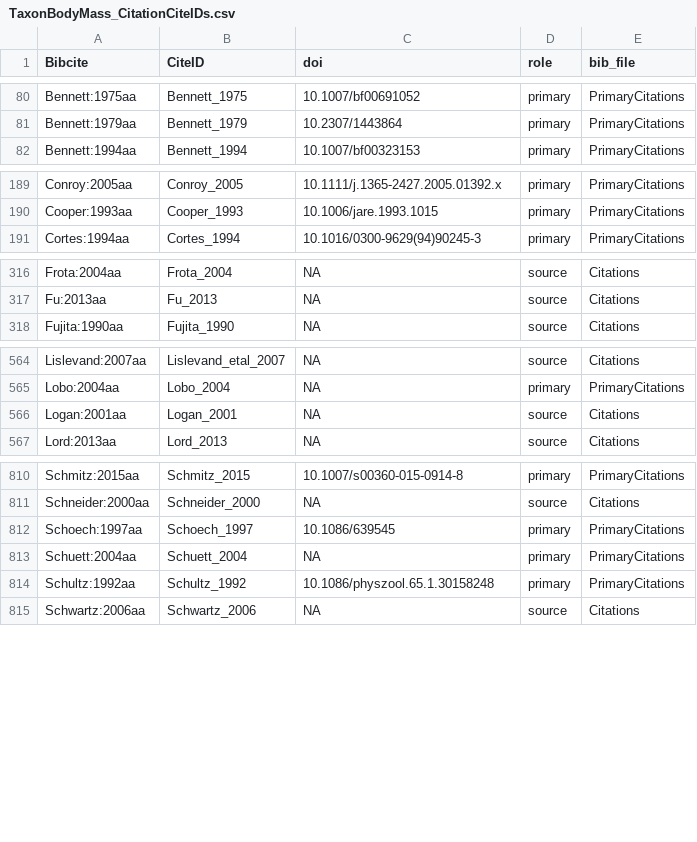
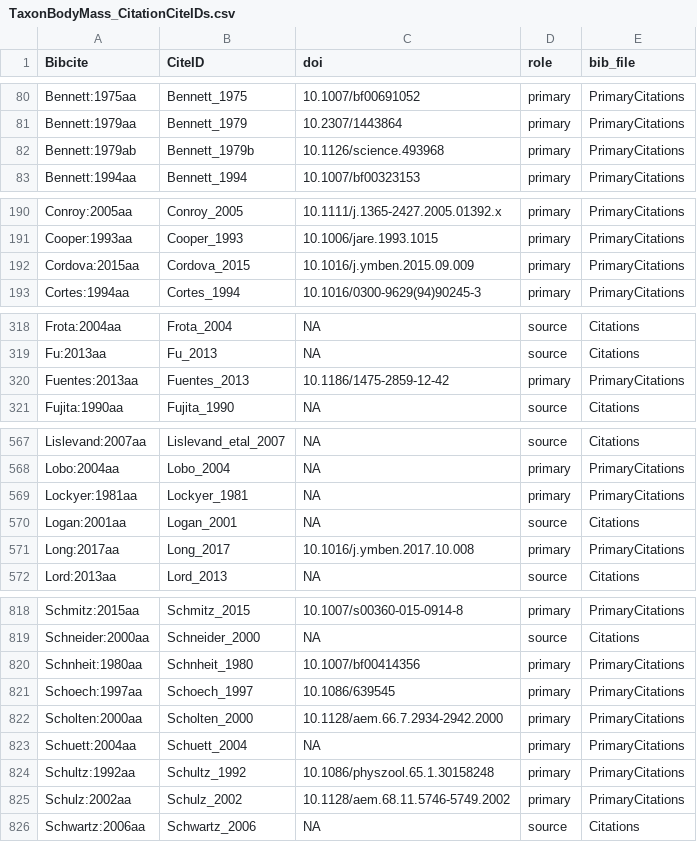
Before and after one commit to TaxonBodyMassML/TaxonBodyMass_DB, a CSV file: Bib/TaxonBodyMass_CitationCiteIDs.csv, drawn as a sheet; only a part is shown, gaps mark what is left out; the diff covers the shown part only.

Commit message:
Pipeline outputs after Hoehler_etal_2023 Phase C on main c3f7b57 (#66, #1)
39,013 -> 39,025 species (+12 birds the range filter no longer removes, 0 lost),
genus table 10,926 -> 10,927; provenance 127,784 rows, Hoehler_etal_2023
2,564 of 2,564 record links resolved (1,094 compilation_terminal at
Makarieva_2008 through the DOI route); 0 citation problems.

```diff
--- a/Bib/TaxonBodyMass_CitationCiteIDs.csv
+++ b/Bib/TaxonBodyMass_CitationCiteIDs.csv
@@ -81,2 +81,3 @@
 "Bennett:1979aa","Bennett_1979","10.2307/1443864","primary","PrimaryCitations"
+"Bennett:1979ab","Bennett_1979b","10.1126/science.493968","primary","PrimaryCitations"
 "Bennett:1994aa","Bennett_1994","10.1007/bf00323153","primary","PrimaryCitations"
@@ -190,2 +191,3 @@
 "Cooper:1993aa","Cooper_1993","10.1006/jare.1993.1015","primary","PrimaryCitations"
+"Cordova:2015aa","Cordova_2015","10.1016/j.ymben.2015.09.009","primary","PrimaryCitations"
 "Cortes:1994aa","Cortes_1994","10.1016/0300-9629(94)90245-3","primary","PrimaryCitations"
@@ -317,2 +319,3 @@
 "Fu:2013aa","Fu_2013",NA,"source","Citations"
+"Fuentes:2013aa","Fuentes_2013","10.1186/1475-2859-12-42","primary","PrimaryCitations"
 "Fujita:1990aa","Fujita_1990",NA,"source","Citations"
@@ -565,3 +568,5 @@
 "Lobo:2004aa","Lobo_2004",NA,"primary","PrimaryCitations"
+"Lockyer:1981aa","Lockyer_1981",NA,"primary","PrimaryCitations"
 "Logan:2001aa","Logan_2001",NA,"source","Citations"
+"Long:2017aa","Long_2017","10.1016/j.ymben.2017.10.008","primary","PrimaryCitations"
 "Lord:2013aa","Lord_2013",NA,"source","Citations"
@@ -811,5 +819,8 @@
 "Schneider:2000aa","Schneider_2000",NA,"source","Citations"
+"Schnheit:1980aa","Schnheit_1980","10.1007/bf00414356","primary","PrimaryCitations"
 "Schoech:1997aa","Schoech_1997","10.1086/639545","primary","PrimaryCitations"
+"Scholten:2000aa","Scholten_2000","10.1128/aem.66.7.2934-2942.2000","primary","PrimaryCitations"
 "Schuett:2004aa","Schuett_2004",NA,"primary","PrimaryCitations"
 "Schultz:1992aa","Schultz_1992","10.1086/physzool.65.1.30158248","primary","PrimaryCitations"
+"Schulz:2002aa","Schulz_2002","10.1128/aem.68.11.5746-5749.2002","primary","PrimaryCitations"
 "Schwartz:2006aa","Schwartz_2006",NA,"source","Citations"
```
Also changed, not shown: 6 added rows elsewhere in this file, TaxonBodyMass_GenusLevel.csv, sources/passes/TaxonBodyMass_rank_backfill_pass.csv, 9 other files.
